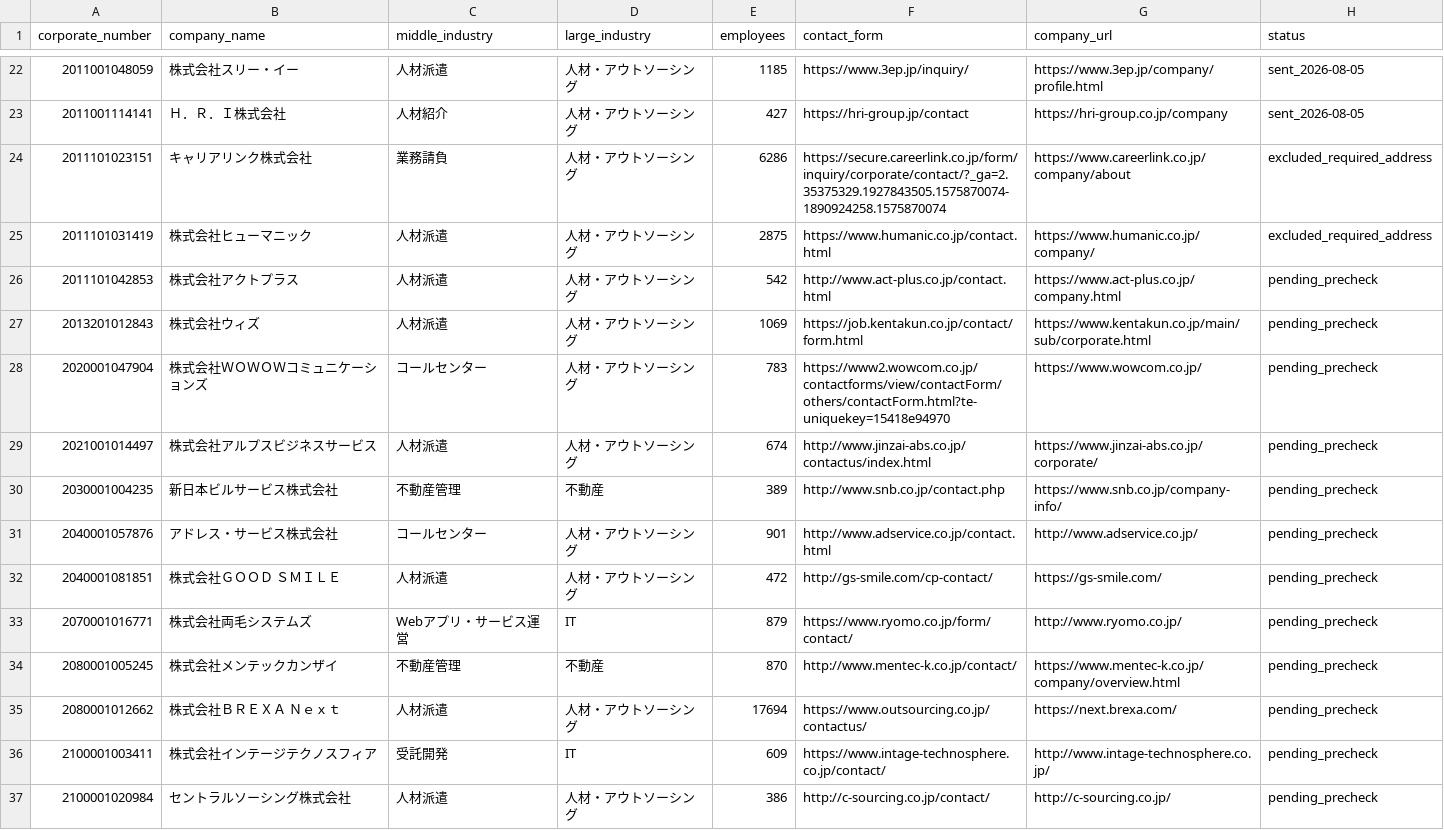
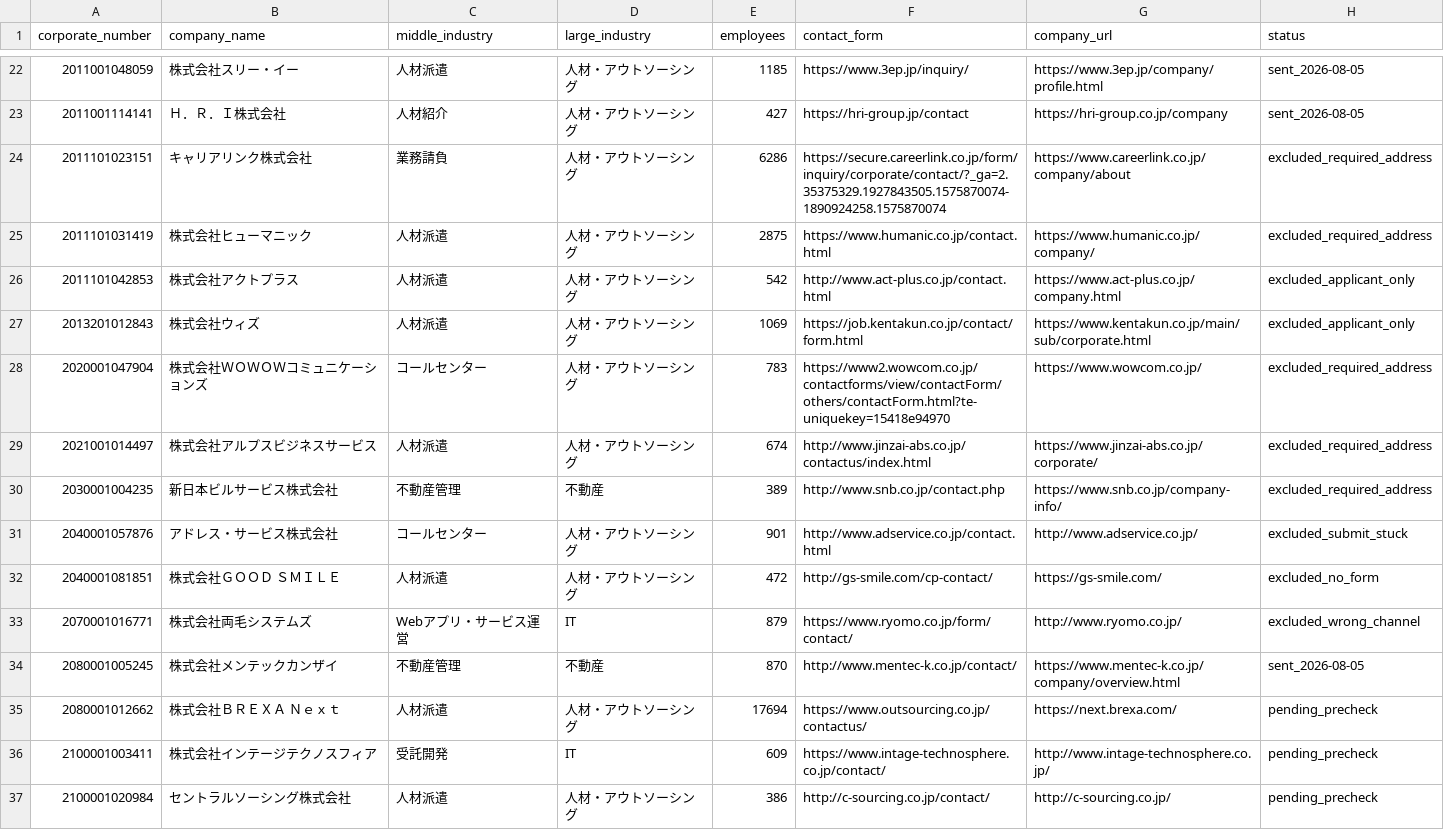
Before and after one commit to QuickWorkInc/adr-seminar-bdr, a TSV file: seminar/20260806_claude_salesforce/form-batch-007-queue.tsv, drawn as a sheet; only a part is shown, gaps mark what is left out.

Commit message:
Continue screening and send form outreach

```diff
--- a/seminar/20260806_claude_salesforce/form-batch-007-queue.tsv
+++ b/seminar/20260806_claude_salesforce/form-batch-007-queue.tsv
@@ -25,11 +25,11 @@ corporate_number	company_name	middle_industry	large_industry	employees	contact_f
 2011101031419	株式会社ヒューマニック	人材派遣	人材・アウトソーシング	2875	https://www.humanic.co.jp/contact.html	https://www.humanic.co.jp/company/	excluded_required_address
-2011101042853	株式会社アクトプラス	人材派遣	人材・アウトソーシング	542	http://www.act-plus.co.jp/contact.html	https://www.act-plus.co.jp/company.html	pending_precheck
-2013201012843	株式会社ウィズ	人材派遣	人材・アウトソーシング	1069	https://job.kentakun.co.jp/contact/form.html	https://www.kentakun.co.jp/main/sub/corporate.html	pending_precheck
-2020001047904	株式会社ＷＯＷＯＷコミュニケーションズ	コールセンター	人材・アウトソーシング	783	https://www2.wowcom.co.jp/contactforms/view/contactForm/others/contactForm.html?te-uniquekey=15418e94970	https://www.wowcom.co.jp/	pending_precheck
-2021001014497	株式会社アルプスビジネスサービス	人材派遣	人材・アウトソーシング	674	http://www.jinzai-abs.co.jp/contactus/index.html	https://www.jinzai-abs.co.jp/corporate/	pending_precheck
-2030001004235	新日本ビルサービス株式会社	不動産管理	不動産	389	http://www.snb.co.jp/contact.php	https://www.snb.co.jp/company-info/	pending_precheck
-2040001057876	アドレス・サービス株式会社	コールセンター	人材・アウトソーシング	901	http://www.adservice.co.jp/contact.html	http://www.adservice.co.jp/	pending_precheck
-2040001081851	株式会社ＧＯＯＤ　ＳＭＩＬＥ	人材派遣	人材・アウトソーシング	472	http://gs-smile.com/cp-contact/	https://gs-smile.com/	pending_precheck
-2070001016771	株式会社両毛システムズ	Webアプリ・サービス運営	IT	879	https://www.ryomo.co.jp/form/contact/	http://www.ryomo.co.jp/	pending_precheck
-2080001005245	株式会社メンテックカンザイ	不動産管理	不動産	870	http://www.mentec-k.co.jp/contact/	https://www.mentec-k.co.jp/company/overview.html	pending_precheck
+2011101042853	株式会社アクトプラス	人材派遣	人材・アウトソーシング	542	http://www.act-plus.co.jp/contact.html	https://www.act-plus.co.jp/company.html	excluded_applicant_only
+2013201012843	株式会社ウィズ	人材派遣	人材・アウトソーシング	1069	https://job.kentakun.co.jp/contact/form.html	https://www.kentakun.co.jp/main/sub/corporate.html	excluded_applicant_only
+2020001047904	株式会社ＷＯＷＯＷコミュニケーションズ	コールセンター	人材・アウトソーシング	783	https://www2.wowcom.co.jp/contactforms/view/contactForm/others/contactForm.html?te-uniquekey=15418e94970	https://www.wowcom.co.jp/	excluded_required_address
+2021001014497	株式会社アルプスビジネスサービス	人材派遣	人材・アウトソーシング	674	http://www.jinzai-abs.co.jp/contactus/index.html	https://www.jinzai-abs.co.jp/corporate/	excluded_required_address
+2030001004235	新日本ビルサービス株式会社	不動産管理	不動産	389	http://www.snb.co.jp/contact.php	https://www.snb.co.jp/company-info/	excluded_required_address
+2040001057876	アドレス・サービス株式会社	コールセンター	人材・アウトソーシング	901	http://www.adservice.co.jp/contact.html	http://www.adservice.co.jp/	excluded_submit_stuck
+2040001081851	株式会社ＧＯＯＤ　ＳＭＩＬＥ	人材派遣	人材・アウトソーシング	472	http://gs-smile.com/cp-contact/	https://gs-smile.com/	excluded_no_form
+2070001016771	株式会社両毛システムズ	Webアプリ・サービス運営	IT	879	https://www.ryomo.co.jp/form/contact/	http://www.ryomo.co.jp/	excluded_wrong_channel
+2080001005245	株式会社メンテックカンザイ	不動産管理	不動産	870	http://www.mentec-k.co.jp/contact/	https://www.mentec-k.co.jp/company/overview.html	sent_2026-08-05
 2080001012662	株式会社ＢＲＥＸＡ　Ｎｅｘｔ	人材派遣	人材・アウトソーシング	17694	https://www.outsourcing.co.jp/contactus/	https://next.brexa.com/	pending_precheck
```
